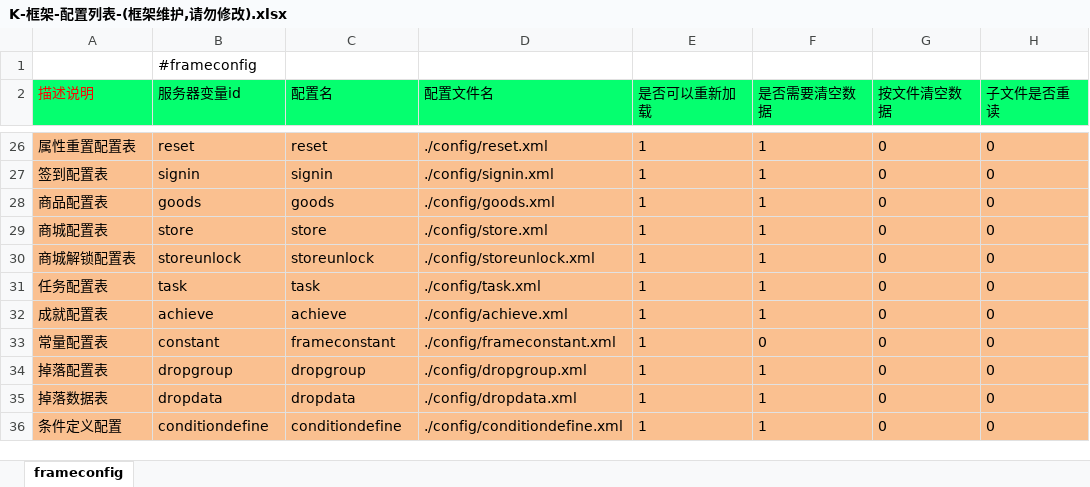
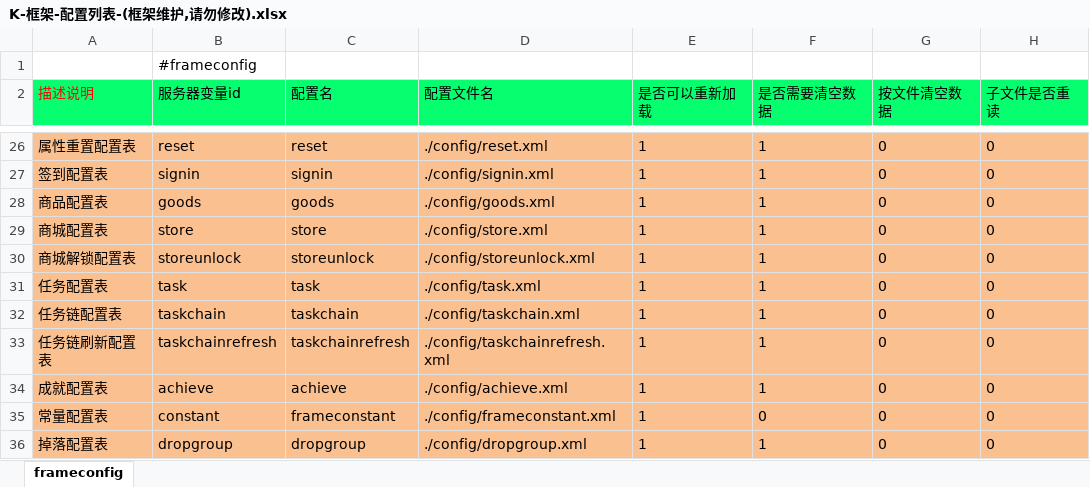
Before and after one commit to lori227/Fighter, an Excel workbook: Resource/excel/K-框架-配置列表-(框架维护,请勿修改).xlsx, sheet frameconfig, drawn as a sheet; only a part is shown, gaps mark what is left out; the shorter side is filled out with more unchanged rows; values as stored, in another font and other column widths than the file's, no borders; the diff names each change by its address in the sheet, - before the commit and + after, or states it on an @@ line.

```diff
--- a/Resource/excel/K-框架-配置列表-(框架维护,请勿修改).xlsx (sheet frameconfig)
+++ b/Resource/excel/K-框架-配置列表-(框架维护,请勿修改).xlsx (sheet frameconfig)
+row 32: 任务链配置表 | taskchain | taskchain | ./config/taskchain.xml | 1 | 1 | 0 | 0
+row 33: 任务链刷新配置表 | taskchainrefresh | taskchainrefresh | ./config/taskchainrefresh.xml | 1 | 1 | 0 | 0
```
Also changed, not shown: Resource/excel/K-框架-配置列表-(框架定义,后端维护).xlsx, 19 other files.
